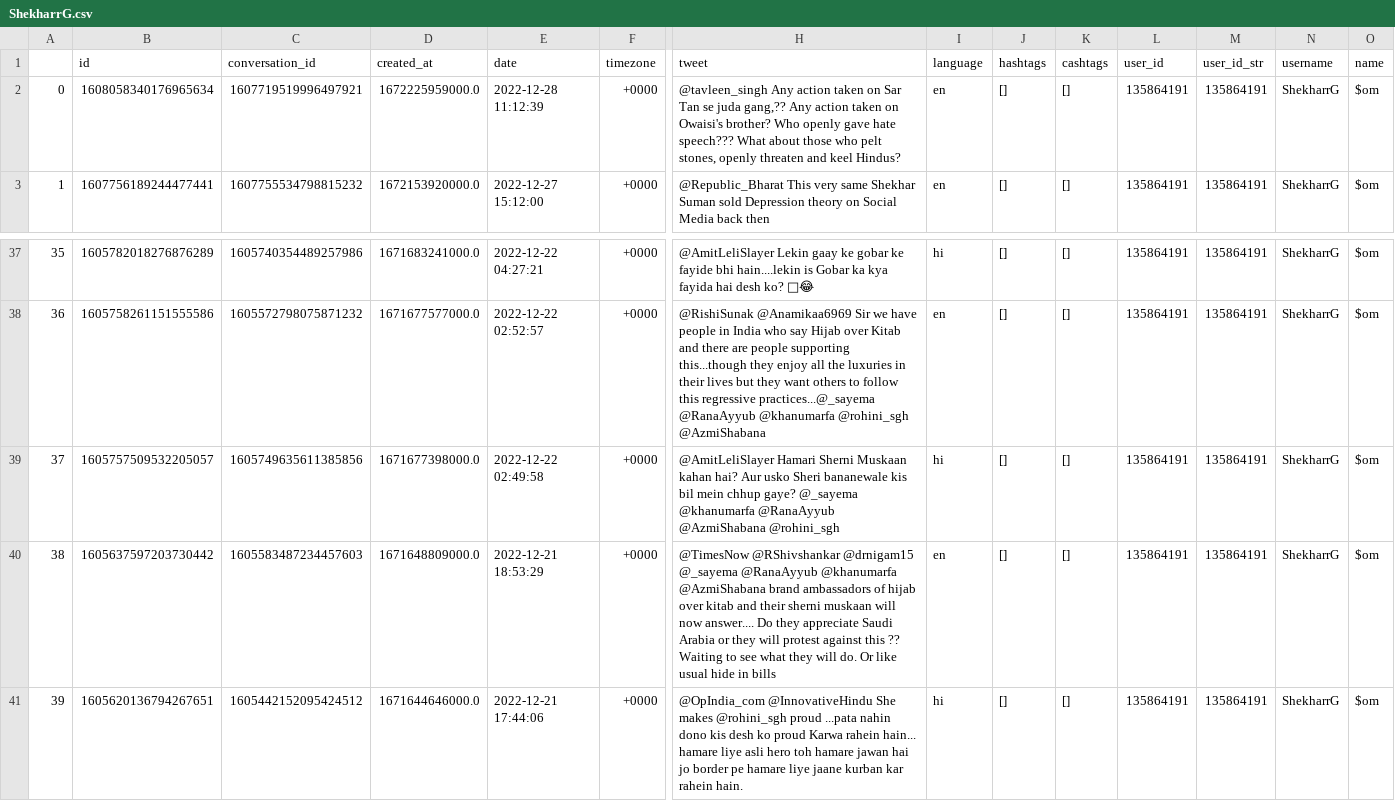
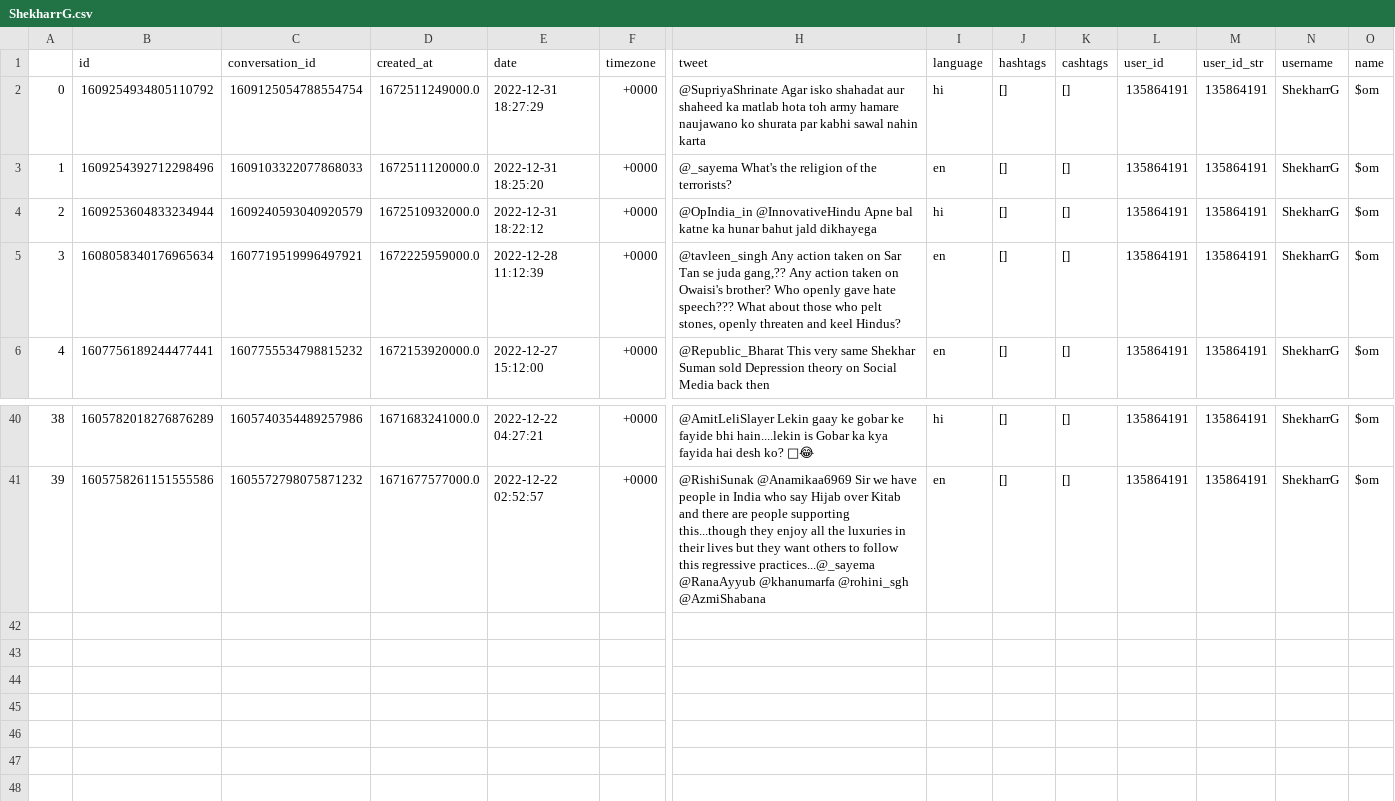
Before and after one commit to LondonStory/Twitter-Analysis, a CSV file: Twitter-Accounts-Historical-Data/Alviinaalametsa/Real/ShekharrG.csv, drawn as a sheet; only a part is shown, gaps mark what is left out; removed rows and columns are numbered as before the commit, all else as after; rows hold the shown columns only; the diff names each change by its address in the sheet, - before the commit and + after, or states it on an @@ line.

```diff
--- a/Twitter-Accounts-Historical-Data/Alviinaalametsa/Real/ShekharrG.csv
+++ b/Twitter-Accounts-Historical-Data/Alviinaalametsa/Real/ShekharrG.csv
+row 2: 0 | 1609254934805110792 | 1609125054788554754 | 1672511249000.0 | 2022-12-31 18:27:29 | +0000 | @SupriyaShrinate Agar isko shahadat aur shaheed ka matlab hota toh army hamare naujawano ko shurata par kabhi sawal nahin karta | hi | [] | [] | 135864191 | 135864191 | ShekharrG | $om
+row 3: 1 | 1609254392712298496 | 1609103322077868033 | 1672511120000.0 | 2022-12-31 18:25:20 | +0000 | @_sayema What's the religion of the terrorists? | en | [] | [] | 135864191 | 135864191 | ShekharrG | $om
+row 4: 2 | 1609253604833234944 | 1609240593040920579 | 1672510932000.0 | 2022-12-31 18:22:12 | +0000 | @OpIndia_in @InnovativeHindu Apne bal katne ka hunar bahut jald dikhayega | hi | [] | [] | 135864191 | 135864191 | ShekharrG | $om
@@ column A renumbered between rows 5 and 41 @@
-row 39: 37 | 1605757509532205057 | 1605749635611385856 | 1671677398000.0 | 2022-12-22 02:49:58 | +0000 | @AmitLeliSlayer Hamari Sherni Muskaan kahan hai? Aur usko Sheri bananewale kis bil mein chhup gaye? @_sayema @khanumarfa @RanaAyyub @AzmiShabana @rohini_sgh | hi | [] | [] | 135864191 | 135864191 | ShekharrG | $om
-row 40: 38 | 1605637597203730442 | 1605583487234457603 | 1671648809000.0 | 2022-12-21 18:53:29 | +0000 | @TimesNow @RShivshankar @drnigam15 @_sayema @RanaAyyub @khanumarfa @AzmiShabana brand ambassadors of hijab over kitab and their sherni muskaan will now answer.... Do they appreciate Saudi Arabia or they will protest against this ?? Waiting to see what they will do. Or like usual hide in bills | en | [] | [] | 135864191 | 135864191 | ShekharrG | $om
-row 41: 39 | 1605620136794267651 | 1605442152095424512 | 1671644646000.0 | 2022-12-21 17:44:06 | +0000 | @OpIndia_com @InnovativeHindu She makes @rohini_sgh proud ...pata nahin dono kis desh ko proud Karwa rahein hain... hamare liye asli hero toh hamare jawan hai jo border pe hamare liye jaane kurban kar rahein hain. | hi | [] | [] | 135864191 | 135864191 | ShekharrG | $om
```
Also changed, not shown: Twitter-Accounts-Historical-Data/Alviinaalametsa/Bot/PunctureWalIa.csv, Twitter-Accounts-Historical-Data/Alviinaalametsa/Real/ib4uanytime.csv, 54 other files.
